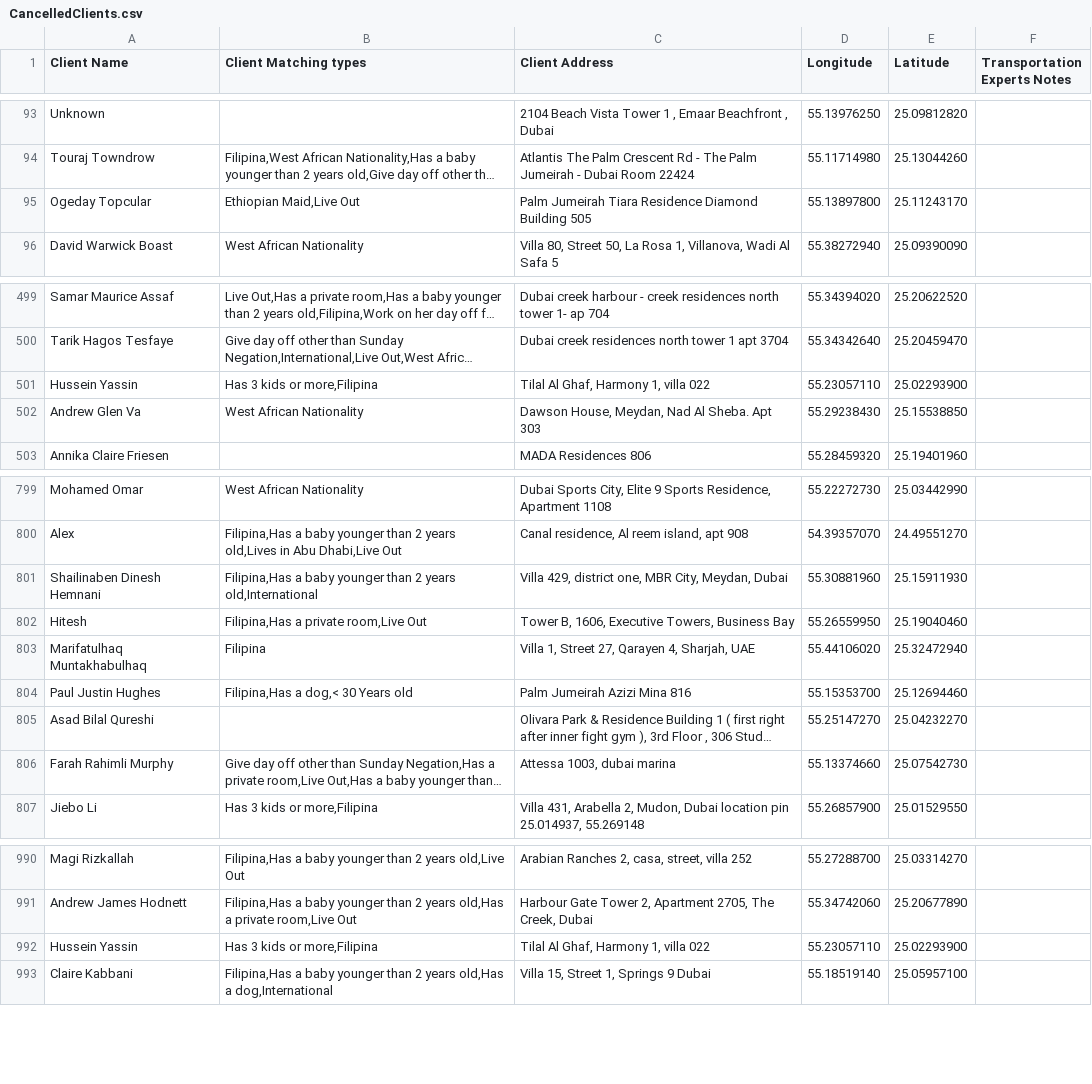
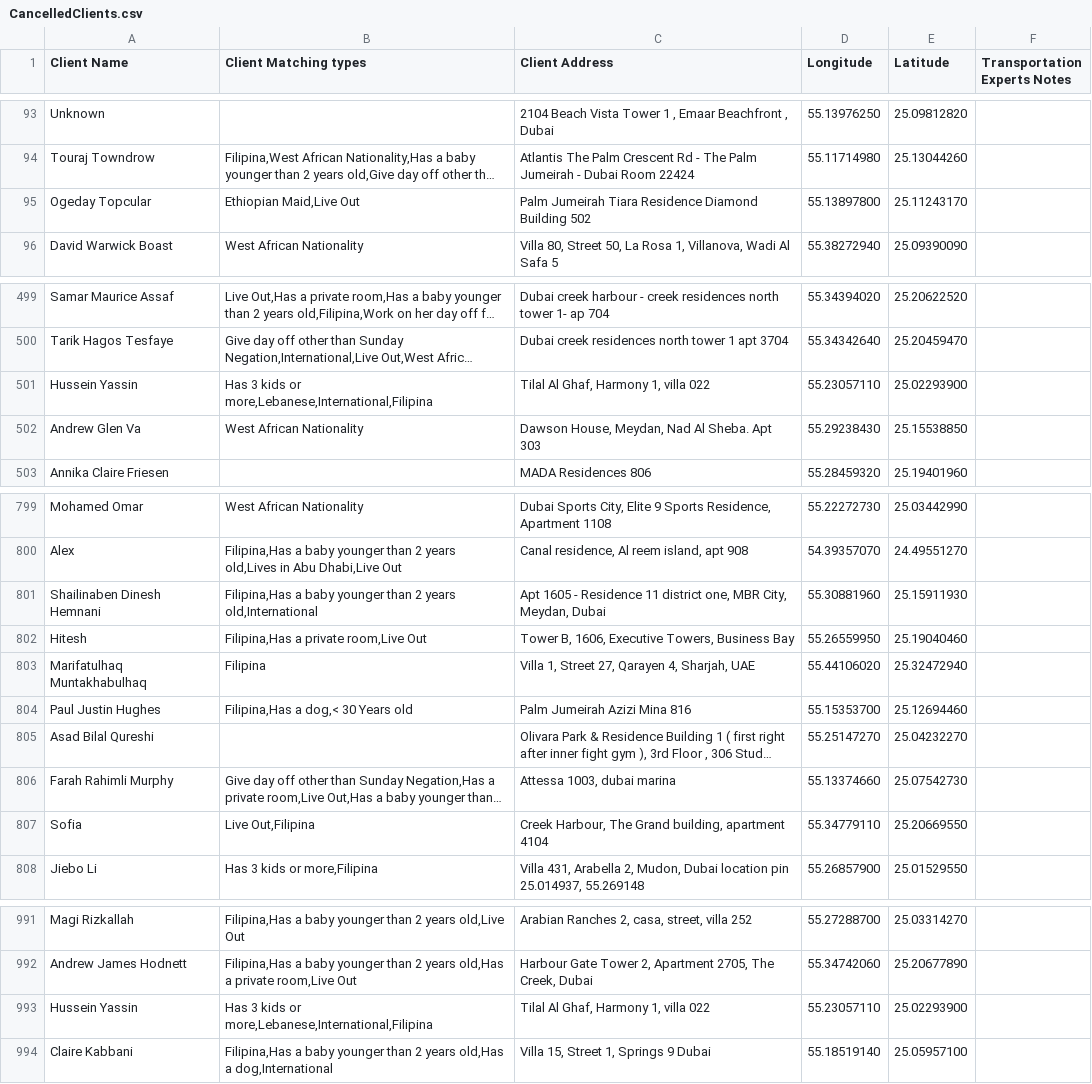
Before and after one commit to charbelchdid/map, a CSV file: CancelledClients.csv, drawn as a sheet; only a part is shown, gaps mark what is left out; long unchanged cells end in …; addresses are those after the commit; the diff names each change by its address in the sheet, - before the commit and + after, or states it on an @@ line.

Commit message:
Update Live-out Clients Tracking   AVAILABLE CSV on 2025-03-11T10:35:07.133Z

```diff
--- a/CancelledClients.csv
+++ b/CancelledClients.csv
-C95 (Client Address): …Diamond Building 505
+C95 (Client Address): …Diamond Building 502
-B501 (Client Matching types): Has 3 kids or more,Filipina
+B501 (Client Matching types): Has 3 kids or more,Lebanese,International,Filipina
-C801 (Client Address): Villa 429, district one,…
+C801 (Client Address): Apt 1605 - Residence 11 district one,…
+row 807: Sofia | Live Out,Filipina | Creek Harbour, The Grand building, apartment 4104 | 55.34779110 | 25.20669550
-B993 (Client Matching types): Has 3 kids or more,Filipina
+B993 (Client Matching types): Has 3 kids or more,Lebanese,International,Filipina
```
